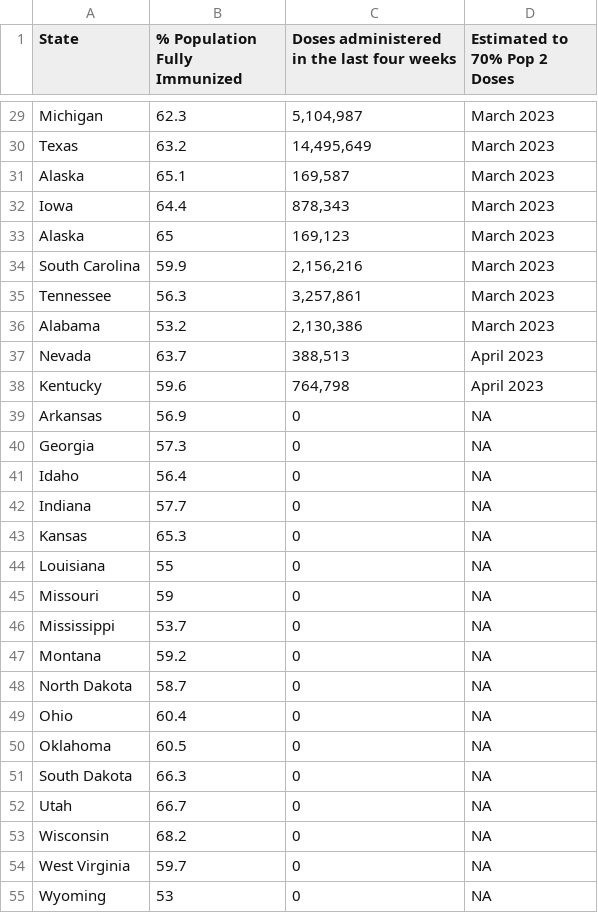
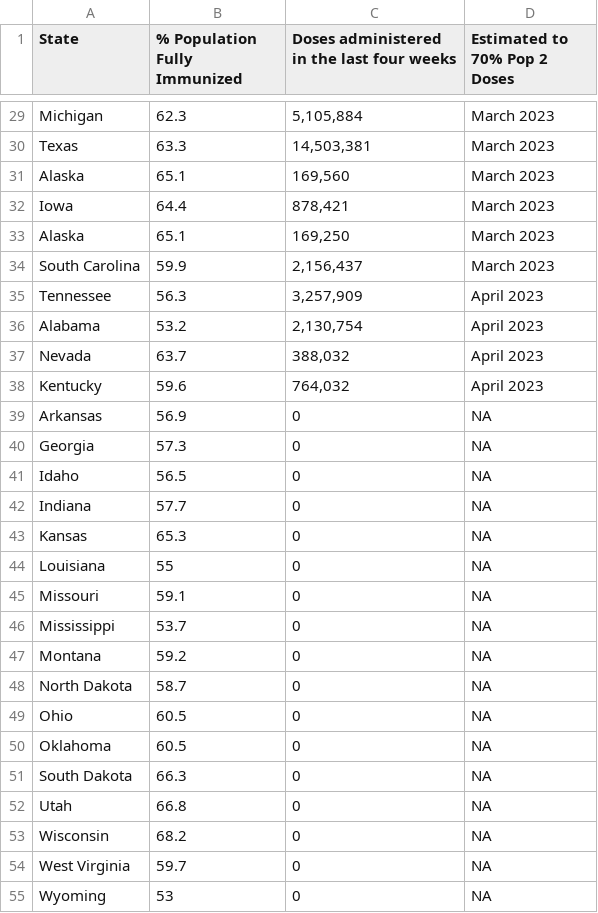
Before and after one commit to Dotdash-Data-Journalism/2021_2022_VWH_covid_vaccine_tracker, a CSV file: chartData/areWeThereYet.csv, drawn as a sheet; only a part is shown, gaps mark what is left out; the diff covers the shown part only; the diff names each change by its address in the sheet, - before the commit and + after, or states it on an @@ line.

```diff
--- a/chartData/areWeThereYet.csv
+++ b/chartData/areWeThereYet.csv
-C29: 5,104,987
+C29: 5,105,884
-B30 (% Population Fully Immunized): 63.2
+B30 (% Population Fully Immunized): 63.3
-C30: 14,495,649
+C30: 14,503,381
-C31: 169,587
+C31: 169,560
-C32: 878,343
+C32: 878,421
-B33 (% Population Fully Immunized): 65
+B33 (% Population Fully Immunized): 65.1
-C33: 169,123
+C33: 169,250
-C34: 2,156,216
+C34: 2,156,437
-C35: 3,257,861
+C35: 3,257,909
-D35:D36 (Estimated to 70% Pop 2 Doses): March 2023
+D35:D36 (Estimated to 70% Pop 2 Doses): April 2023
-C36: 2,130,386
+C36: 2,130,754
-C37: 388,513
+C37: 388,032
-C38: 764,798
+C38: 764,032
-B41 (% Population Fully Immunized): 56.4
+B41 (% Population Fully Immunized): 56.5
-B45 (% Population Fully Immunized): 59
+B45 (% Population Fully Immunized): 59.1
-B49 (% Population Fully Immunized): 60.4
+B49 (% Population Fully Immunized): 60.5
-B52 (% Population Fully Immunized): 66.7
+B52 (% Population Fully Immunized): 66.8
```
Also changed, not shown: 26 edited cells elsewhere in this file, chartData/boosterMap.csv, chartData/cdcFullVaxByAge.csv, 4 other files.
